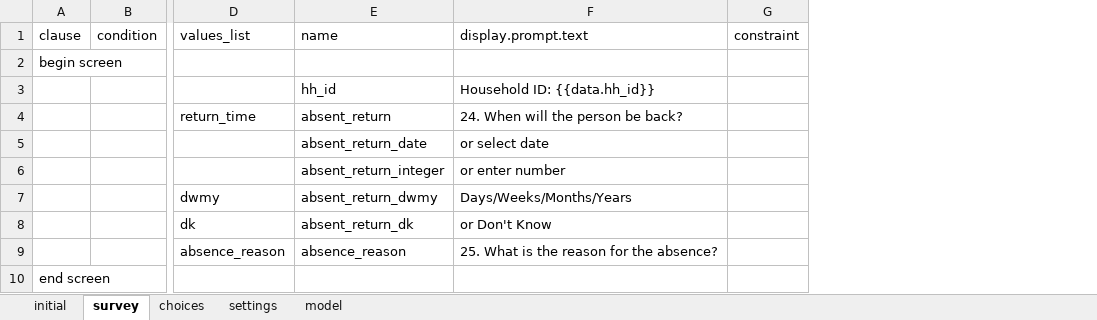
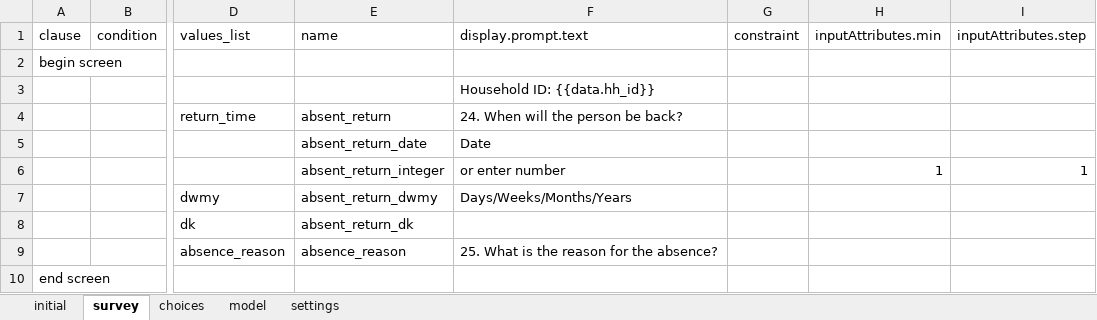
Before and after one commit to linl33/bohemia, an Excel workbook: odkx/forms/hh_member_absent.xlsx, sheet survey, drawn as a sheet; only a part is shown, gaps mark what is left out; values as stored, in another font and other column widths than the file's, no borders; the diff names each change by its address in the sheet, - before the commit and + after, or states it on an @@ line.

```diff
--- a/odkx/forms/hh_member_absent.xlsx (sheet survey)
+++ b/odkx/forms/hh_member_absent.xlsx (sheet survey)
@@ sheet tab order changed: initial | survey | choices | model | settings @@
+column H (inputAttributes.min), row 6: 1
+column I (inputAttributes.step), row 6: 1
-E3 (name): hh_id
+E3 (name): (empty)
-F5 (display.prompt.text): or select date
+F5 (display.prompt.text): Date
-F8 (display.prompt.text): or Don't Know
+F8 (display.prompt.text): (empty)
```
Also changed, not shown: sheet choices, sheet model, odkx/forms/hh_member_exit.xlsx, odkx/forms/hh_member_new.xlsx, 40 other files.
